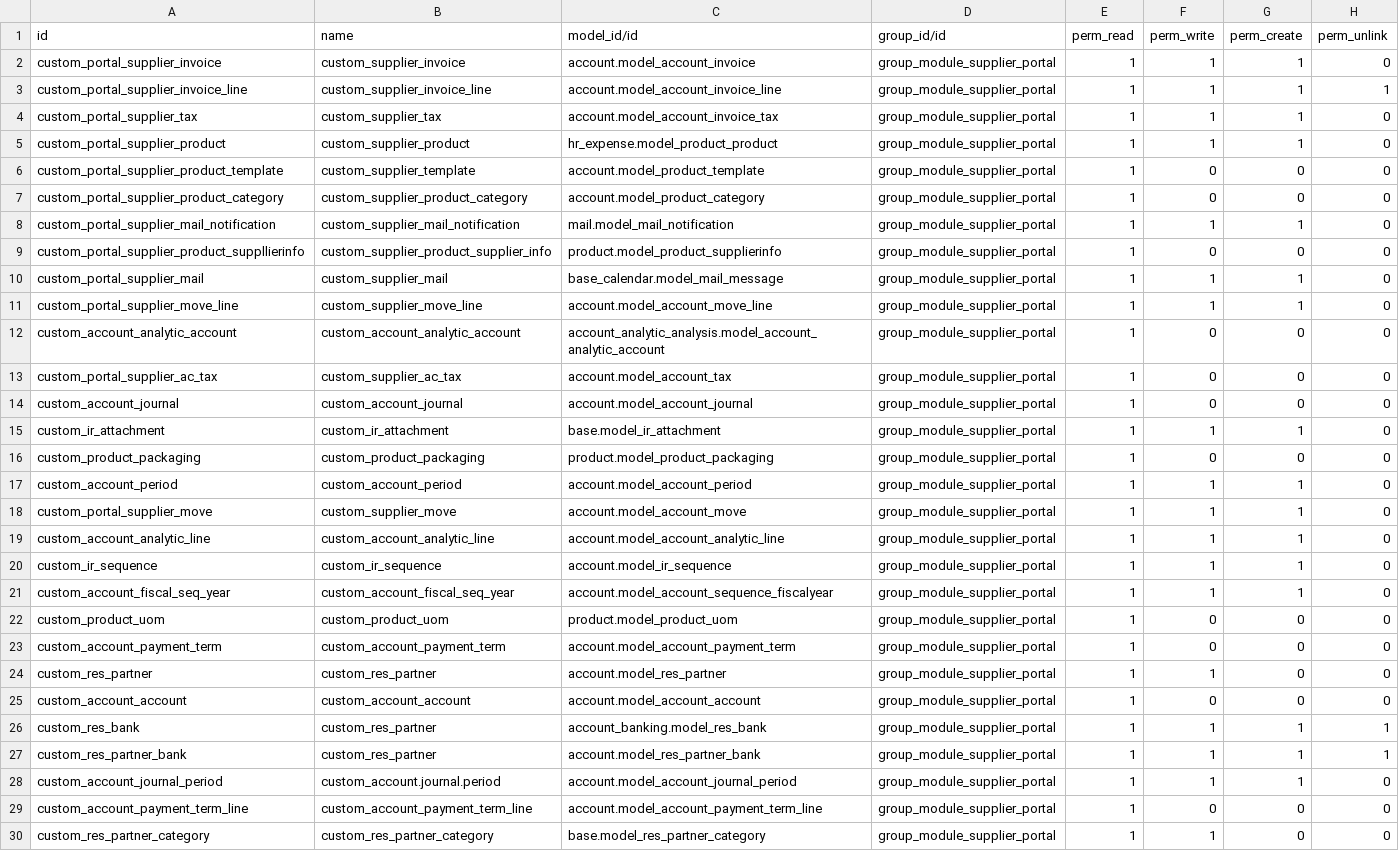
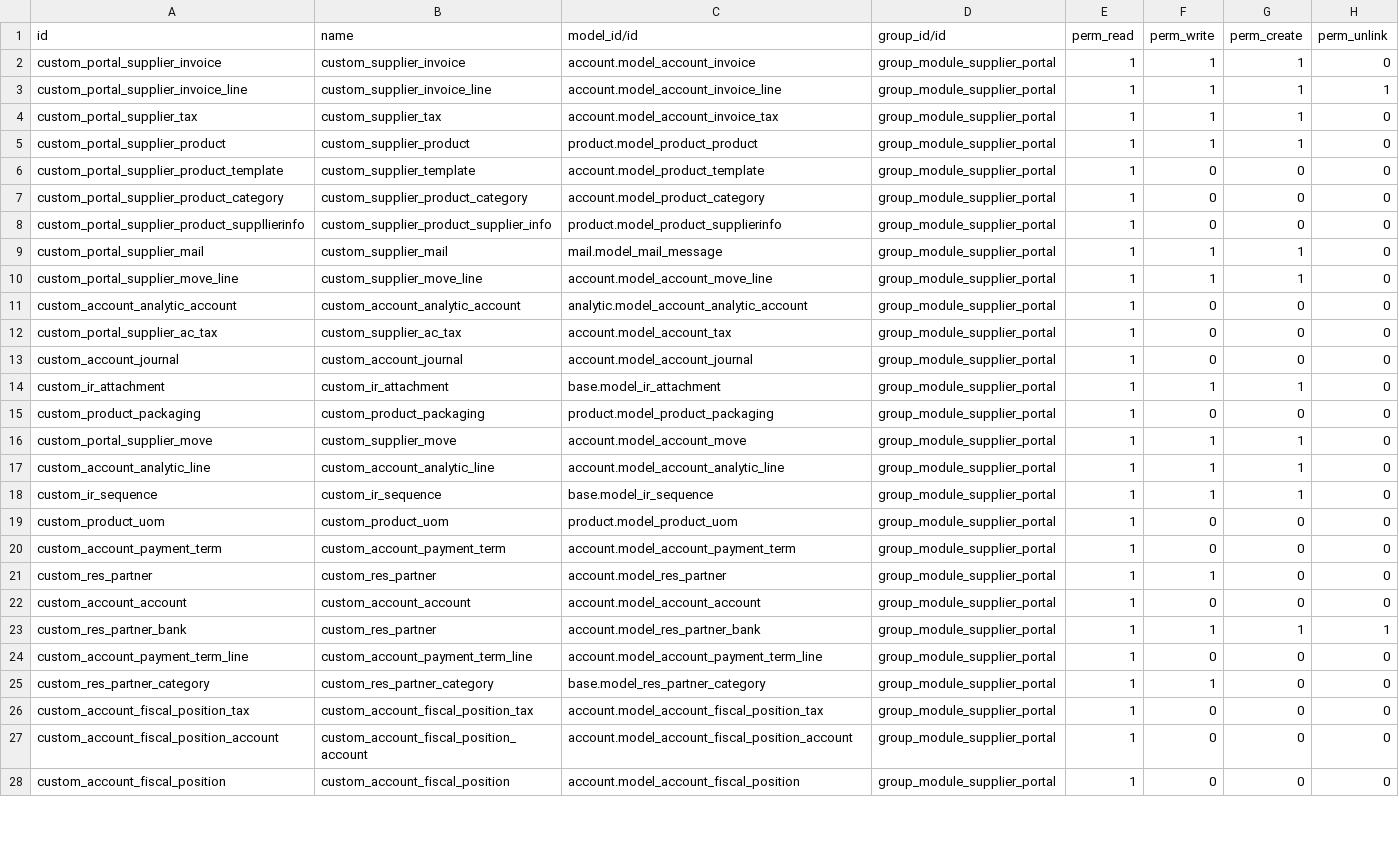
Before and after one commit to magnuscolors/bas-nsm-mods, a CSV file: nsm_supplier_portal/security/ir.model.access.csv, drawn as a sheet; only a part is shown; the shorter side is filled out with more unchanged rows; the diff covers the shown part only.

Commit message:
migrated modules for 9.0

```diff
--- a/nsm_supplier_portal/security/ir.model.access.csv
+++ b/nsm_supplier_portal/security/ir.model.access.csv
@@ -4,10 +4,9 @@ custom_portal_supplier_invoice_line,custom_supplier_invoice_line,account.model_a
 custom_portal_supplier_tax,custom_supplier_tax,account.model_account_invoice_tax,group_module_supplier_portal,1,1,1,0
-custom_portal_supplier_product,custom_supplier_product,hr_expense.model_product_product,group_module_supplier_portal,1,1,1,0
+custom_portal_supplier_product,custom_supplier_product,product.model_product_product,group_module_supplier_portal,1,1,1,0
 custom_portal_supplier_product_template,custom_supplier_template,account.model_product_template,group_module_supplier_portal,1,0,0,0
 custom_portal_supplier_product_category,custom_supplier_product_category,account.model_product_category,group_module_supplier_portal,1,0,0,0
-custom_portal_supplier_mail_notification,custom_supplier_mail_notification,mail.model_mail_notification,group_module_supplier_portal,1,1,1,0
 custom_portal_supplier_product_suppllierinfo,custom_supplier_product_supplier_info,product.model_product_supplierinfo,group_module_supplier_portal,1,0,0,0
-custom_portal_supplier_mail,custom_supplier_mail,base_calendar.model_mail_message,group_module_supplier_portal,1,1,1,0
+custom_portal_supplier_mail,custom_supplier_mail,mail.model_mail_message,group_module_supplier_portal,1,1,1,0
 custom_portal_supplier_move_line,custom_supplier_move_line,account.model_account_move_line,group_module_supplier_portal,1,1,1,0
-custom_account_analytic_account,custom_account_analytic_account,account_analytic_analysis.model_account_analytic_account,group_module_supplier_portal,1,0,0,0
+custom_account_analytic_account,custom_account_analytic_account,analytic.model_account_analytic_account,group_module_supplier_portal,1,0,0,0
 custom_portal_supplier_ac_tax,custom_supplier_ac_tax,account.model_account_tax,group_module_supplier_portal,1,0,0,0
@@ -16,7 +15,5 @@ custom_ir_attachment,custom_ir_attachment,base.model_ir_attachment,group_module_
 custom_product_packaging,custom_product_packaging,product.model_product_packaging,group_module_supplier_portal,1,0,0,0
-custom_account_period,custom_account_period,account.model_account_period,group_module_supplier_portal,1,1,1,0
 custom_portal_supplier_move,custom_supplier_move,account.model_account_move,group_module_supplier_portal,1,1,1,0
 custom_account_analytic_line,custom_account_analytic_line,account.model_account_analytic_line,group_module_supplier_portal,1,1,1,0
-custom_ir_sequence,custom_ir_sequence,account.model_ir_sequence,group_module_supplier_portal,1,1,1,0
-custom_account_fiscal_seq_year,custom_account_fiscal_seq_year,account.model_account_sequence_fiscalyear,group_module_supplier_portal,1,1,1,0
+custom_ir_sequence,custom_ir_sequence,base.model_ir_sequence,group_module_supplier_portal,1,1,1,0
 custom_product_uom,custom_product_uom,product.model_product_uom,group_module_supplier_portal,1,0,0,0
@@ -25,5 +22,3 @@ custom_res_partner,custom_res_partner,account.model_res_partner,group_module_sup
 custom_account_account,custom_account_account,account.model_account_account,group_module_supplier_portal,1,0,0,0
-custom_res_bank,custom_res_partner,account_banking.model_res_bank,group_module_supplier_portal,1,1,1,1
 custom_res_partner_bank,custom_res_partner,account.model_res_partner_bank,group_module_supplier_portal,1,1,1,1
-custom_account_journal_period,custom_account.journal.period,account.model_account_journal_period,group_module_supplier_portal,1,1,1,0
 custom_account_payment_term_line,custom_account_payment_term_line,account.model_account_payment_term_line,group_module_supplier_portal,1,0,0,0
```
Also changed, not shown: 11 removed rows and 11 edited cells elsewhere in this file, 55 other files.
